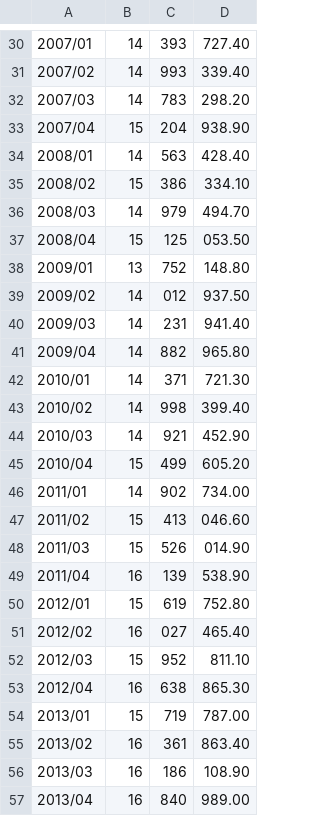
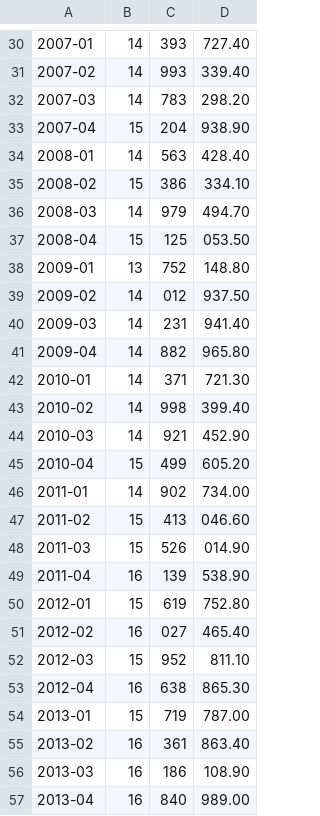
Before and after one commit to Majosaenzb/Tareas_EstadisticaAplicada_27, a CSV file: PIB.csv, drawn as a sheet; only a part is shown, gaps mark what is left out; the diff covers the shown part only.

```diff
--- a/PIB.csv
+++ b/PIB.csv
@@ -30,28 +30,28 @@
-"2007/01",14,393,727.40
-"2007/02",14,993,339.40
-"2007/03",14,783,298.20
-"2007/04",15,204,938.90
-"2008/01",14,563,428.40
-"2008/02",15,386,334.10
-"2008/03",14,979,494.70
-"2008/04",15,125,053.50
-"2009/01",13,752,148.80
-"2009/02",14,012,937.50
-"2009/03",14,231,941.40
-"2009/04",14,882,965.80
-"2010/01",14,371,721.30
-"2010/02",14,998,399.40
-"2010/03",14,921,452.90
-"2010/04",15,499,605.20
-"2011/01",14,902,734.00
-"2011/02",15,413,046.60
-"2011/03",15,526,014.90
-"2011/04",16,139,538.90
-"2012/01",15,619,752.80
-"2012/02",16,027,465.40
-"2012/03",15,952,811.10
-"2012/04",16,638,865.30
-"2013/01",15,719,787.00
-"2013/02",16,361,863.40
-"2013/03",16,186,108.90
-"2013/04",16,840,989.00
+"2007-01",14,393,727.40
+"2007-02",14,993,339.40
+"2007-03",14,783,298.20
+"2007-04",15,204,938.90
+"2008-01",14,563,428.40
+"2008-02",15,386,334.10
+"2008-03",14,979,494.70
+"2008-04",15,125,053.50
+"2009-01",13,752,148.80
+"2009-02",14,012,937.50
+"2009-03",14,231,941.40
+"2009-04",14,882,965.80
+"2010-01",14,371,721.30
+"2010-02",14,998,399.40
+"2010-03",14,921,452.90
+"2010-04",15,499,605.20
+"2011-01",14,902,734.00
+"2011-02",15,413,046.60
+"2011-03",15,526,014.90
+"2011-04",16,139,538.90
+"2012-01",15,619,752.80
+"2012-02",16,027,465.40
+"2012-03",15,952,811.10
+"2012-04",16,638,865.30
+"2013-01",15,719,787.00
+"2013-02",16,361,863.40
+"2013-03",16,186,108.90
+"2013-04",16,840,989.00
```
Also changed, not shown: 60 edited cells elsewhere in this file.
